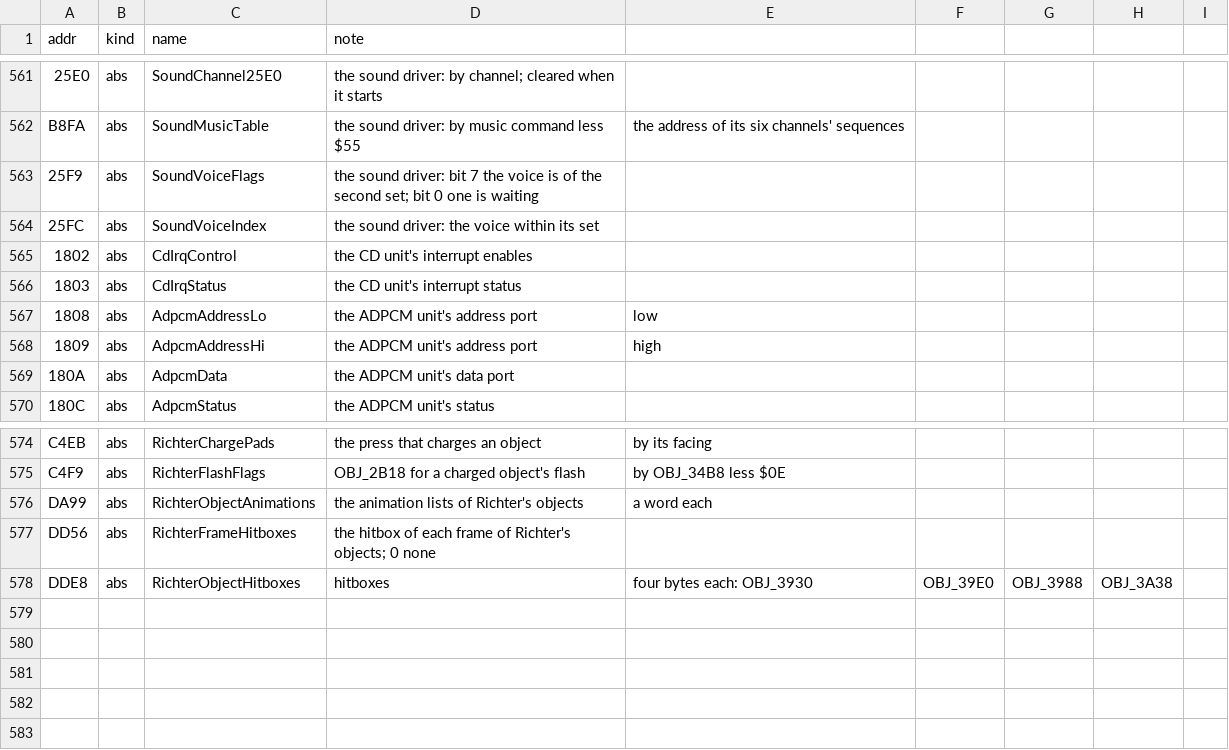
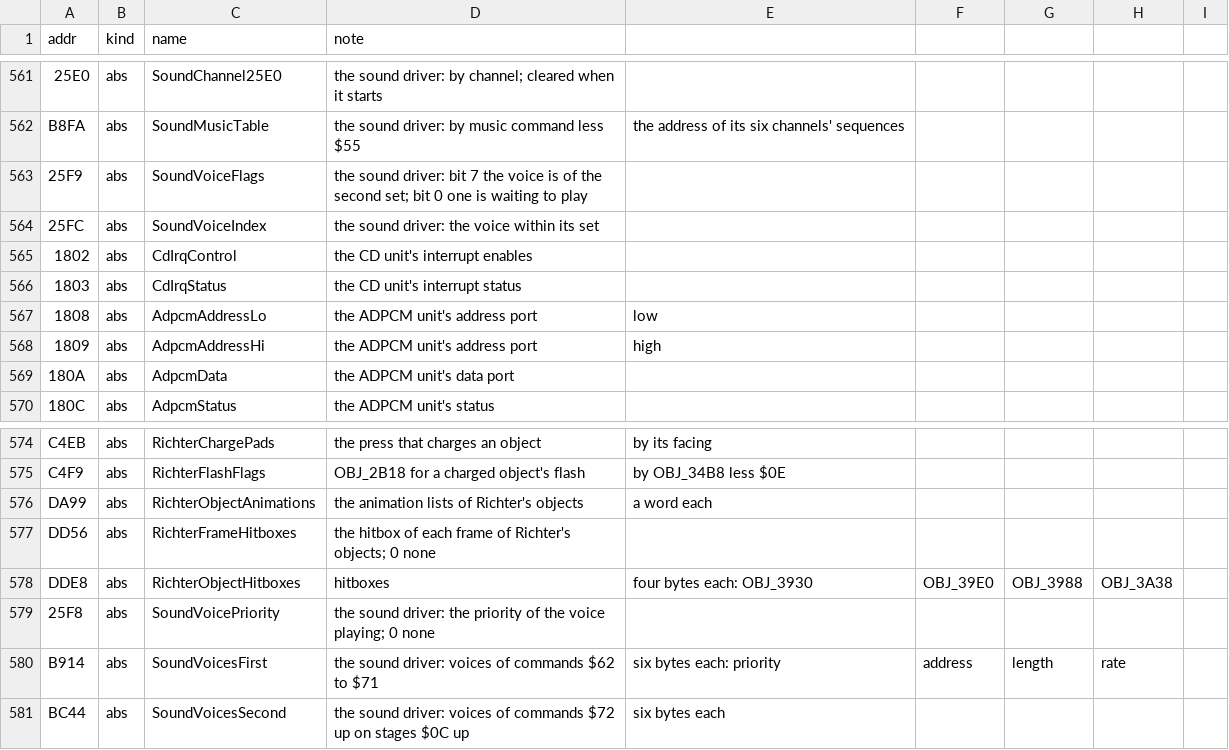
Before and after one commit to jeff-strutb/rondoofblood, a CSV file: config/rondo/symbols.csv, drawn as a sheet; only a part is shown, gaps mark what is left out; the diff names each change by its address in the sheet, - before the commit and + after, or states it on an @@ line.

Commit message:
Decompile the sound driver's ADPCM voice start
SoundStartVoice takes commands $62 up: the second set of voices from $72 on
stages $0C up, else the first, six bytes a voice. A voice of lower priority than
the one playing is dropped unless one waits; otherwise the playing voice is
stopped and this one played through KernelAdpcmPlay, or left waiting while the
unit is busy. It calls the card's ad_stat and ad_stop as C, and its wrapper
applies their exits, the multiply's, the voice address's and the play's in the
order the original makes those calls. Judged at the command's shared end,
which is now labelled SoundCommandEnd; SoundStartMusic's jump there is no longer
a bare address.

The image built from the tree is identical to the disc with 574 routines in
place. It passes the proper-C check and reaches no original code. Compiled only,
not gated.

```diff
--- a/config/rondo/symbols.csv
+++ b/config/rondo/symbols.csv
-D563 (note): …is waiting
+D563 (note): …is waiting to play
+row 579: 25F8 | abs | SoundVoicePriority | the sound driver: the priority of the voice playing; 0 none
+row 580: B914 | abs | SoundVoicesFirst | the sound driver: voices of commands $62 to $71 | six bytes each: priority | address | length | rate
+row 581: BC44 | abs | SoundVoicesSecond | the sound driver: voices of commands $72 up on stages $0C up | six bytes each
```
Also changed, not shown: 5 other files.
